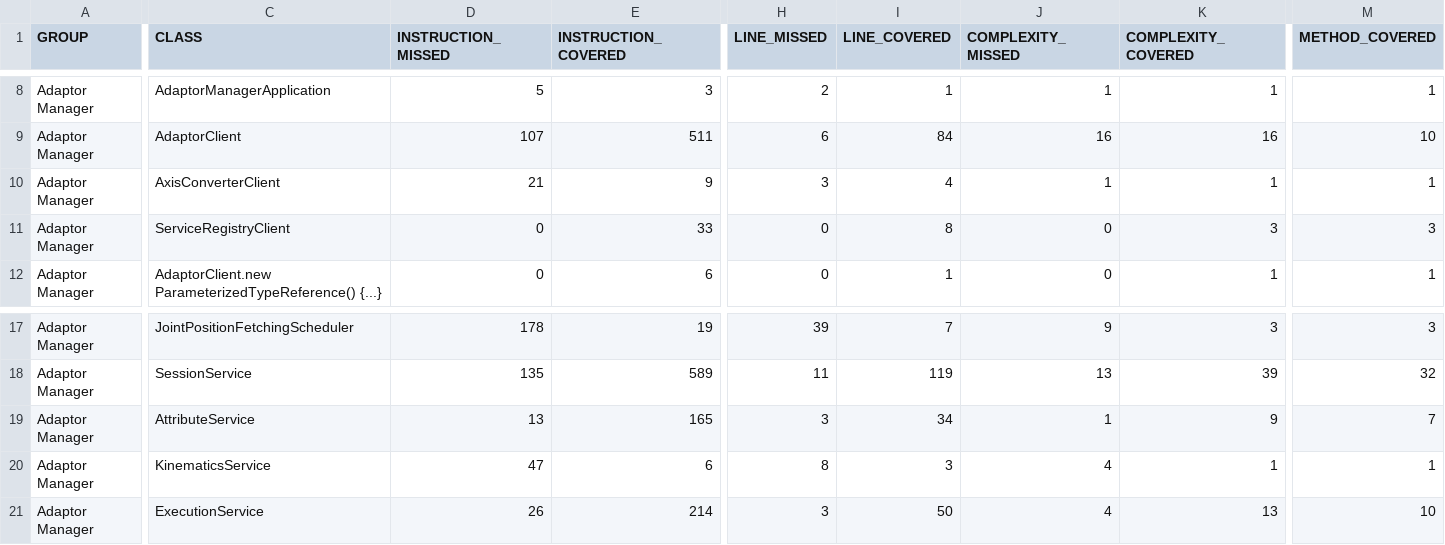
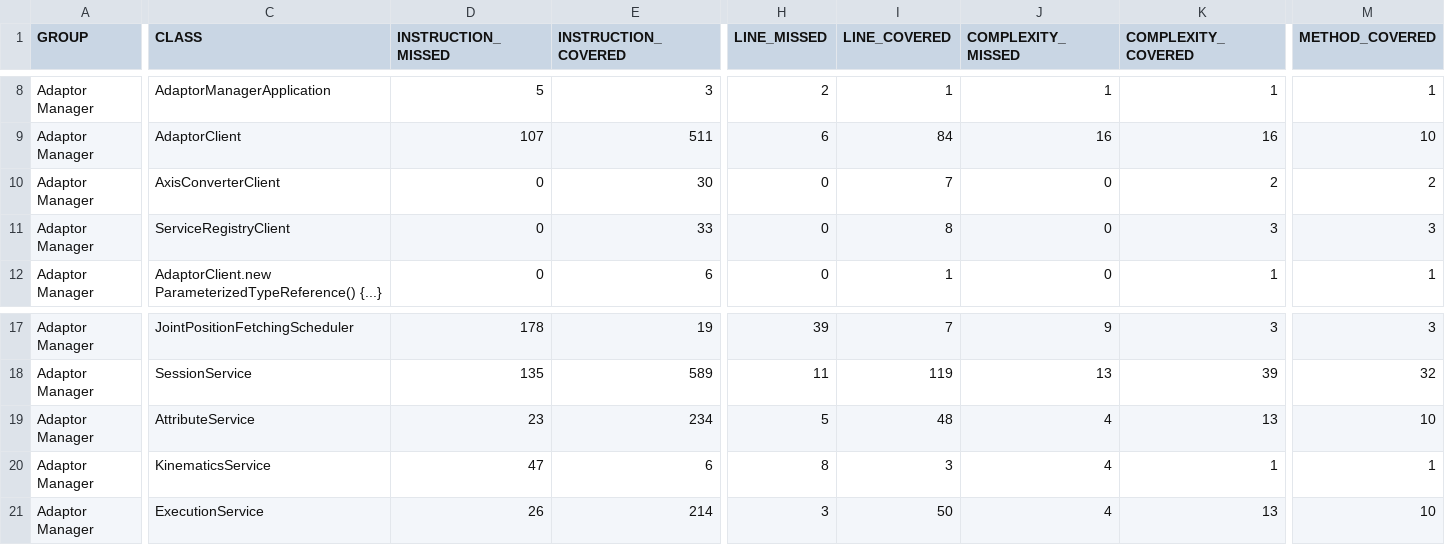
Before and after one commit to jku-swe-simcomp/simcomp-services, a CSV file: manager/jacoco.csv, drawn as a sheet; only a part is shown, gaps mark what is left out; the diff covers the shown part only; the diff names each change by its address in the sheet, - before the commit and + after, or states it on an @@ line.

```diff
--- a/manager/jacoco.csv
+++ b/manager/jacoco.csv
-D10 (INSTRUCTION_MISSED): 21
+D10 (INSTRUCTION_MISSED): 0
-E10 (INSTRUCTION_COVERED): 9
+E10 (INSTRUCTION_COVERED): 30
-H10 (LINE_MISSED): 3
+H10 (LINE_MISSED): 0
-I10 (LINE_COVERED): 4
+I10 (LINE_COVERED): 7
-J10 (COMPLEXITY_MISSED): 1
+J10 (COMPLEXITY_MISSED): 0
-K10 (COMPLEXITY_COVERED): 1
+K10 (COMPLEXITY_COVERED): 2
-M10 (METHOD_COVERED): 1
+M10 (METHOD_COVERED): 2
-D19 (INSTRUCTION_MISSED): 13
+D19 (INSTRUCTION_MISSED): 23
-E19 (INSTRUCTION_COVERED): 165
+E19 (INSTRUCTION_COVERED): 234
-H19 (LINE_MISSED): 3
+H19 (LINE_MISSED): 5
-I19 (LINE_COVERED): 34
+I19 (LINE_COVERED): 48
-J19 (COMPLEXITY_MISSED): 1
+J19 (COMPLEXITY_MISSED): 4
-K19 (COMPLEXITY_COVERED): 9
+K19 (COMPLEXITY_COVERED): 13
-M19 (METHOD_COVERED): 7
+M19 (METHOD_COVERED): 10
```
Also changed, not shown: 3 edited cells elsewhere in this file, 17 other files.
